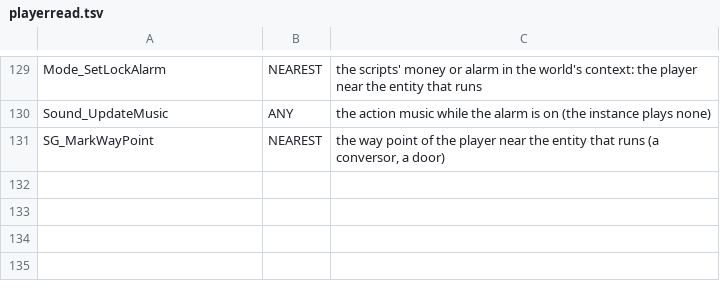
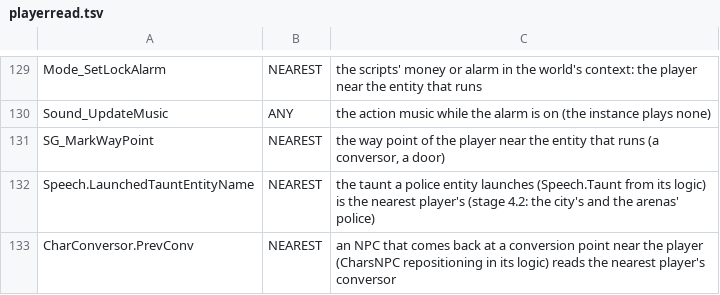
Before and after one commit to Blackwolf1337/scrapland, a TSV file: tools/script/netclass/playerread.tsv, drawn as a sheet; only a part is shown, gaps mark what is left out; the diff names each change by its address in the sheet, - before the commit and + after, or states it on an @@ line.

Commit message:
Player reads of the taunt and the conversor in the world's context: NEAREST; classes.py counts the unresolved player reads

```diff
--- a/tools/script/netclass/playerread.tsv
+++ b/tools/script/netclass/playerread.tsv
+row 132: Speech.LaunchedTauntEntityName | NEAREST | the taunt a police entity launches (Speech.Taunt from its logic) is the nearest player's (stage 4.2: the city's and the arenas' police)
+row 133: CharConversor.PrevConv | NEAREST | an NPC that comes back at a conversion point near the player (CharsNPC repositioning in its logic) reads the nearest player's conversor
```
Also changed, not shown: 3 other files.
